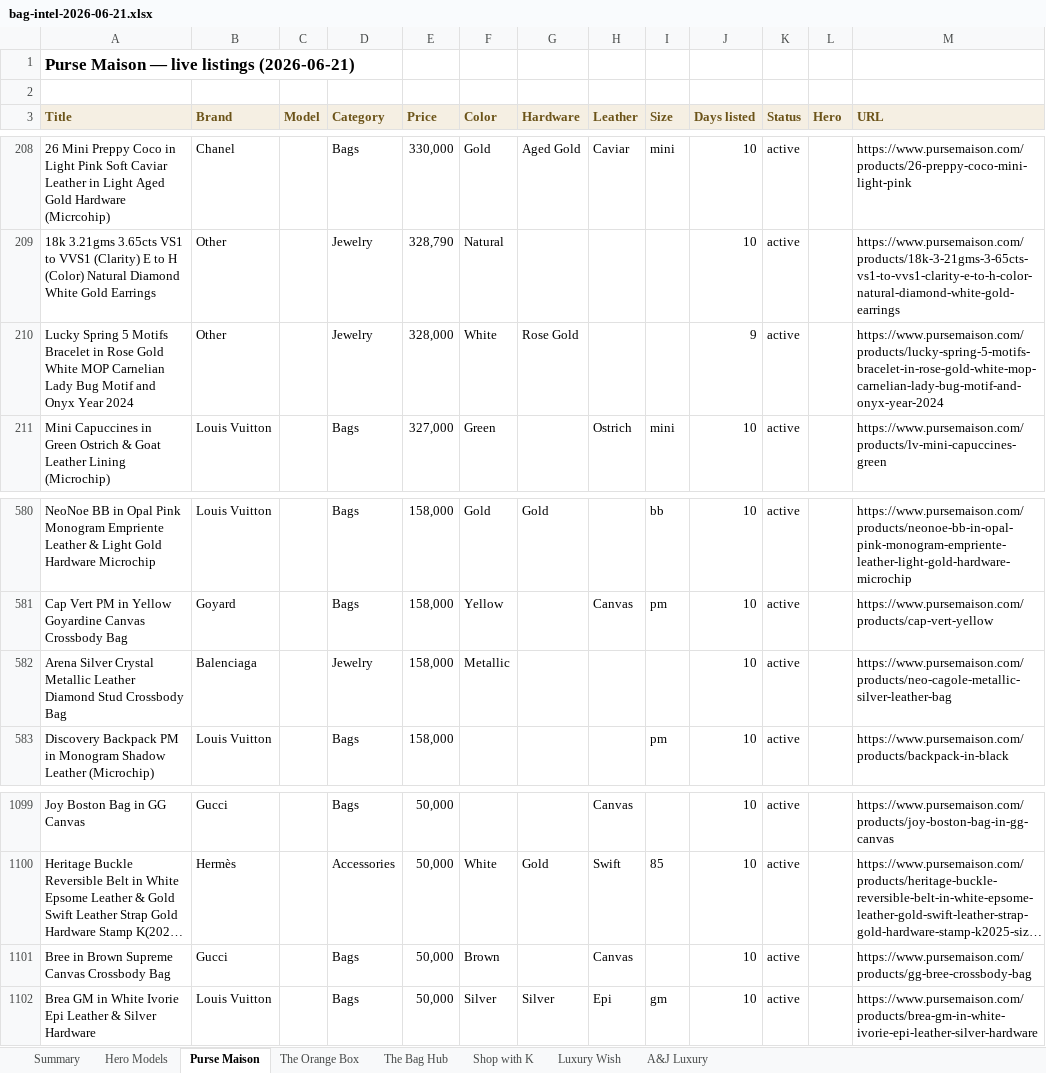
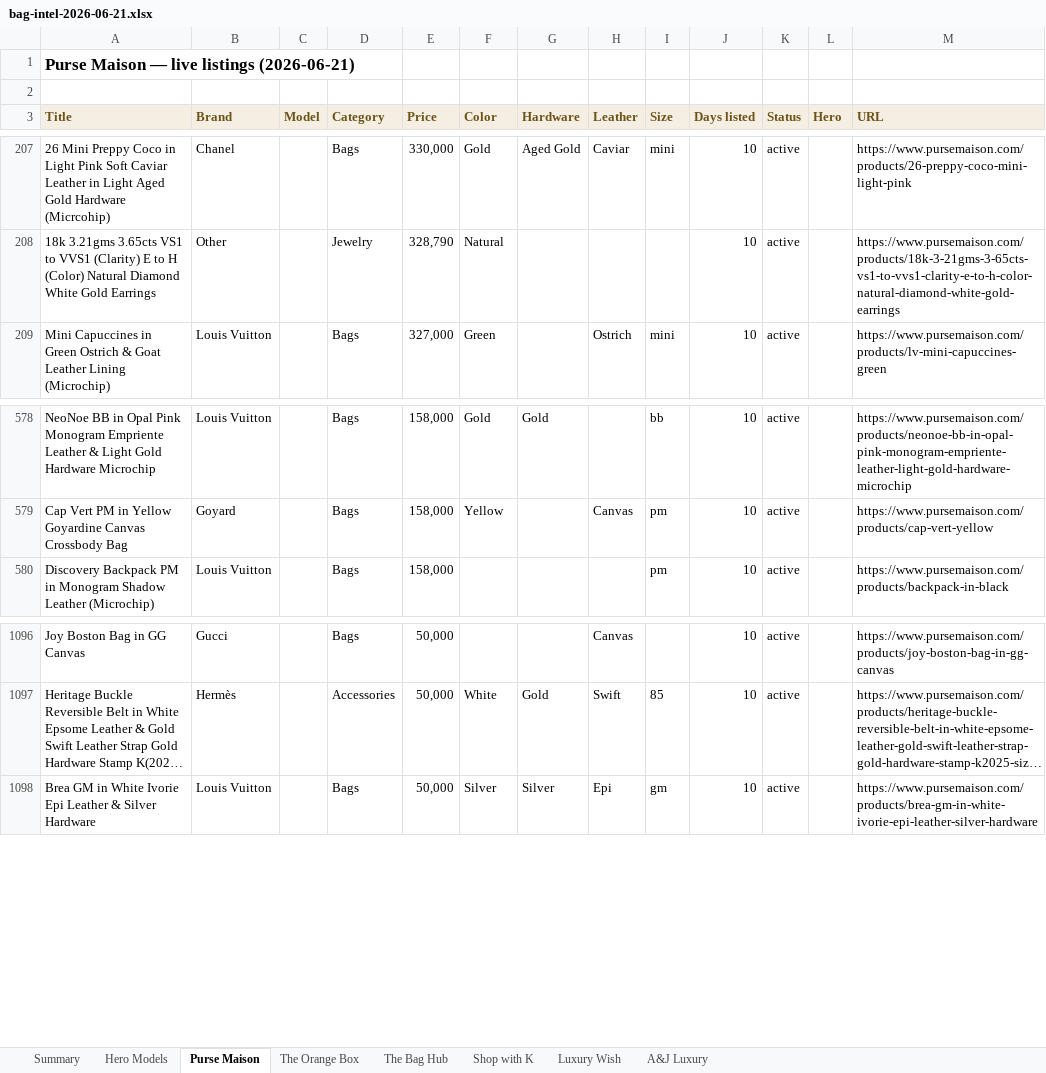
Before and after one commit to rbbincal-cpu/bag-intel, an Excel workbook: exports/bag-intel-2026-06-21.xlsx, sheet Purse Maison, drawn as a sheet; only a part is shown, gaps mark what is left out; long unchanged cells end in …; values as stored, in another font and other column widths than the file's, no borders; removed rows and columns are numbered as before the commit, all else as after; the diff covers the shown part only; the diff names each change by its address in the sheet, - before the commit and + after, or states it on an @@ line.

```diff
--- a/exports/bag-intel-2026-06-21.xlsx (sheet Purse Maison)
+++ b/exports/bag-intel-2026-06-21.xlsx (sheet Purse Maison)
-row 210: Lucky Spring 5 Motifs Bracelet in Rose Gold White MOP Carnelian Lady Bug Motif and Onyx Year 2024 | Other |  | Jewelry | 328,000 | White | Rose Gold |  |  | 9 | active |  | https://www.pursemaison.com/products/lucky-spring-5-motifs-bracelet-in-rose-gold-white-mop-carnelian-lady-bug-motif-and-onyx-year-2024
-row 582: Arena Silver Crystal Metallic Leather Diamond Stud Crossbody Bag | Balenciaga |  | Jewelry | 158,000 | Metallic |  |  |  | 10 | active |  | https://www.pursemaison.com/products/neo-cagole-metallic-silver-leather-bag
-row 1101: Bree in Brown Supreme Canvas Crossbody Bag | Gucci |  | Bags | 50,000 | Brown |  | Canvas |  | 10 | active |  | https://www.pursemaison.com/products/gg-bree-crossbody-bag
```
Also changed, not shown: 5 added rows and 6 removed rows elsewhere in this sheet, sheet Summary, sheet Hero Models, 2 other files.
